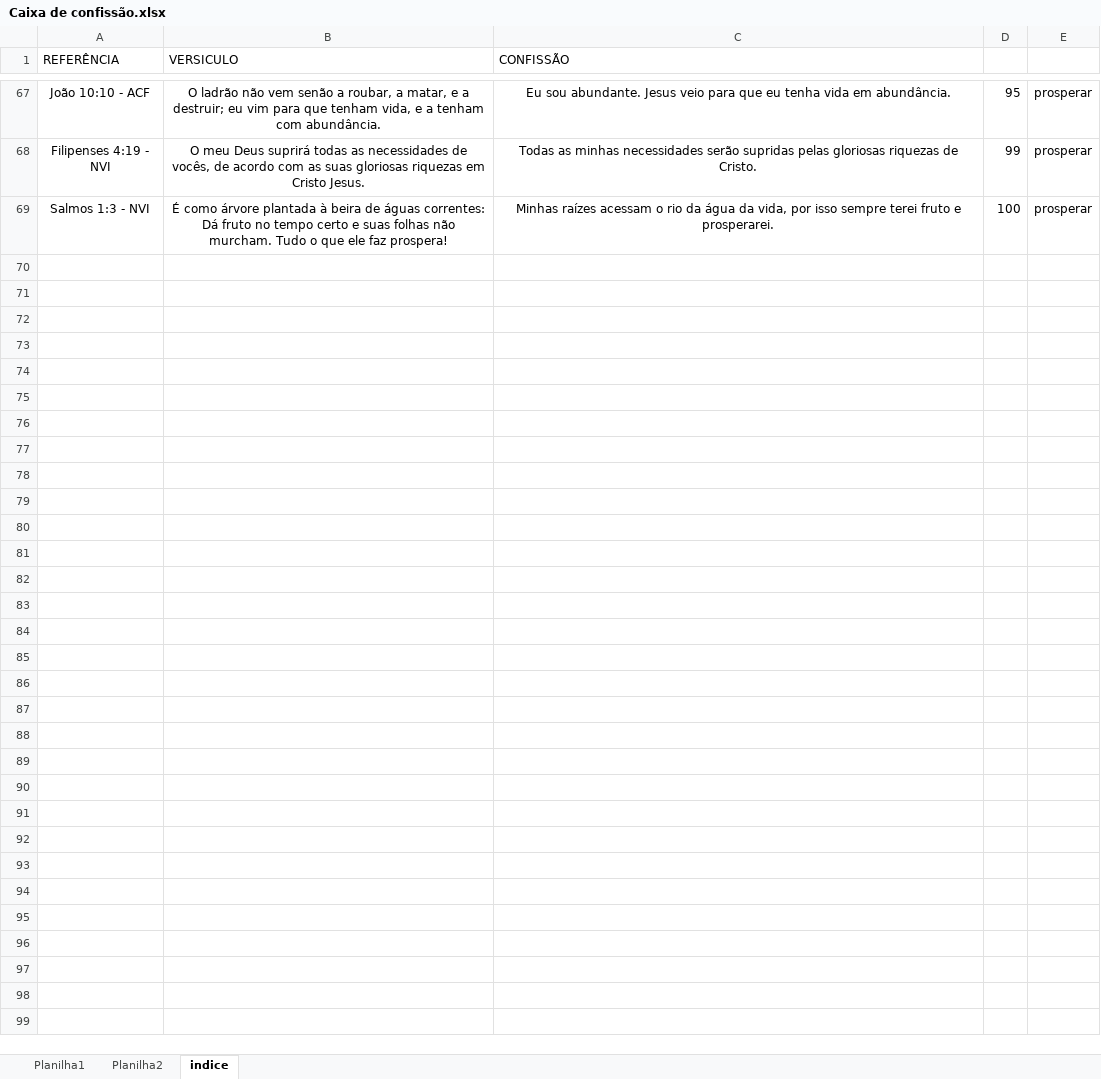
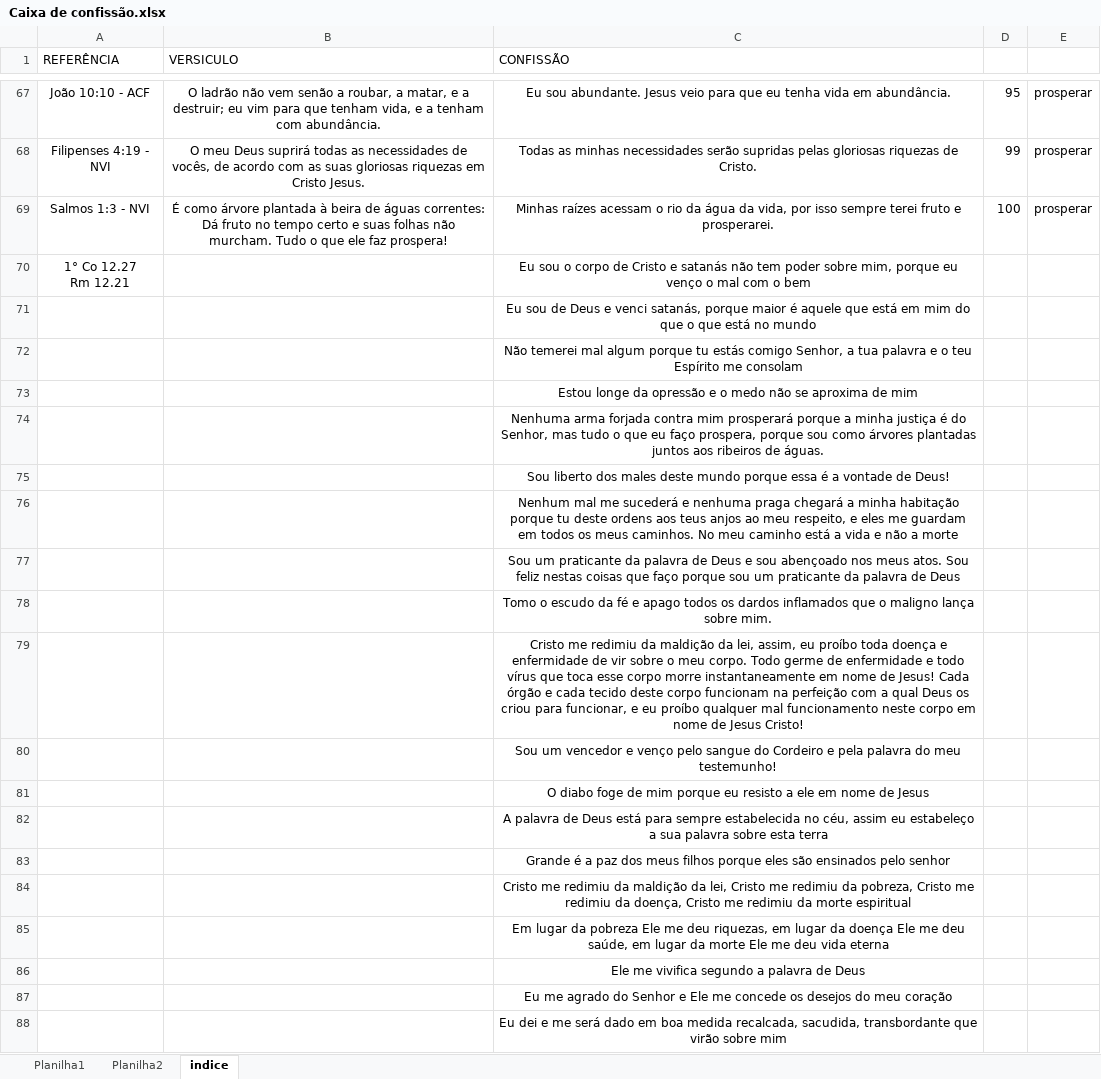
Before and after one commit to HeberSilverio/Projeto-JavaScript, an Excel workbook: Declarações/Caixa de confissão.xlsx, sheet indice, drawn as a sheet; only a part is shown, gaps mark what is left out; values as stored, in another font and other column widths than the file's, no borders; ↵ is a line break in a cell; the diff covers the shown part only; the diff names each change by its address in the sheet, - before the commit and + after, or states it on an @@ line.

```diff
--- a/Declarações/Caixa de confissão.xlsx (sheet indice)
+++ b/Declarações/Caixa de confissão.xlsx (sheet indice)
+row 70: 1° Co 12.27 ↵ Rm 12.21 |  | Eu sou o corpo de Cristo e satanás não tem poder sobre mim, porque eu venço o mal com o bem
+row 71:  |  | Eu sou de Deus e venci satanás, porque maior é aquele que está em mim do que o que está no mundo
+row 72:  |  | Não temerei mal algum porque tu estás comigo Senhor, a tua palavra e o teu Espírito me consolam
+row 73:  |  | Estou longe da opressão e o medo não se aproxima de mim
+row 74:  |  | Nenhuma arma forjada contra mim prosperará porque a minha justiça é do Senhor, mas tudo o que eu faço prospera, porque sou como árvores plantadas juntos aos ribeiros de águas.
+row 75:  |  | Sou liberto dos males deste mundo porque essa é a vontade de Deus!
+row 76:  |  | Nenhum mal me sucederá e nenhuma praga chegará a minha habitação porque tu deste ordens aos teus anjos ao meu respeito, e eles me guardam em todos os meus caminhos. No meu caminho está a vida e não a morte
+row 77:  |  | Sou um praticante da palavra de Deus e sou abençoado nos meus atos. Sou feliz nestas coisas que faço porque sou um praticante da palavra de Deus
+row 78:  |  | Tomo o escudo da fé e apago todos os dardos inflamados que o maligno lança sobre mim.
+row 79:  |  | Cristo me redimiu da maldição da lei, assim, eu proíbo toda doença e enfermidade de vir sobre o meu corpo. Todo germe de enfermidade e todo vírus que toca esse corpo morre instantaneamente em nome de Jesus! Cada órgão e cada tecido deste corpo funcionam na perfeição com a qual Deus os criou para funcionar, e eu proíbo qualquer mal funcionamento neste corpo em nome de Jesus Cristo!
+row 80:  |  | Sou um vencedor e venço pelo sangue do Cordeiro e pela palavra do meu testemunho!
+row 81:  |  | O diabo foge de mim porque eu resisto a ele em nome de Jesus
+row 82:  |  | A palavra de Deus está para sempre estabelecida no céu, assim eu estabeleço a sua palavra sobre esta terra
+row 83:  |  | Grande é a paz dos meus filhos porque eles são ensinados pelo senhor
+row 84:  |  | Cristo me redimiu da maldição da lei, Cristo me redimiu da pobreza, Cristo me redimiu da doença, Cristo me redimiu da morte espiritual
+row 85:  |  | Em lugar da pobreza Ele me deu riquezas, em lugar da doença Ele me deu saúde, em lugar da morte Ele me deu vida eterna
+row 86:  |  | Ele me vivifica segundo a palavra de Deus
+row 87:  |  | Eu me agrado do Senhor e Ele me concede os desejos do meu coração
+row 88:  |  | Eu dei e me será dado em boa medida recalcada, sacudida, transbordante que virão sobre mim
```
Also changed, not shown: 33 added rows and 1 edited cell elsewhere in this sheet, 1 other file.
